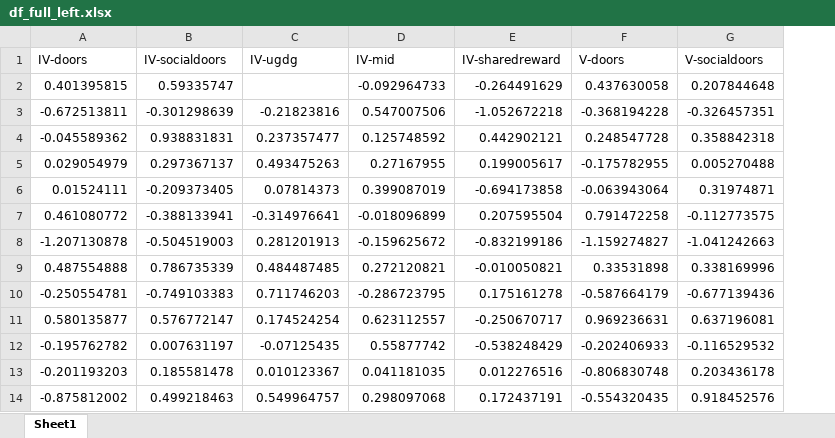
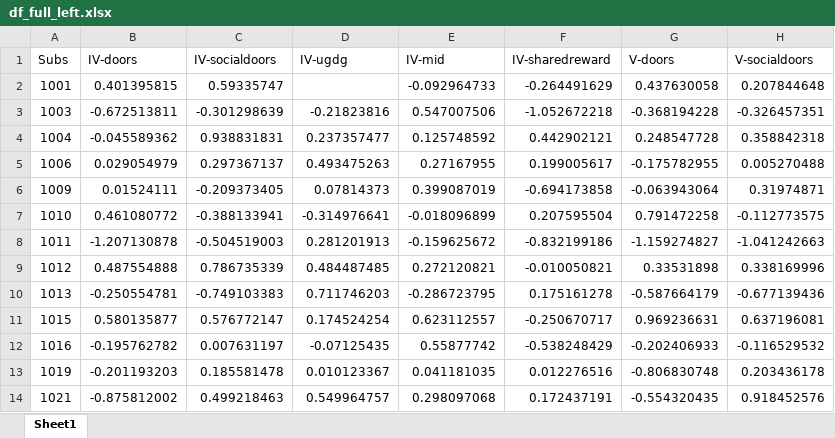
Before and after one commit to DVS-Lab/istart-eyeballs, an Excel workbook: code/df_full_left.xlsx, sheet Sheet1, drawn as a sheet; only a part is shown; values as stored, in another font and other column widths than the file's, no borders; the diff names each change by its address in the sheet, - before the commit and + after, or states it on an @@ line.

```diff
--- a/code/df_full_left.xlsx (sheet Sheet1)
+++ b/code/df_full_left.xlsx (sheet Sheet1)
+column A (Subs), rows 2-14: 1001 | 1003 | 1004 | 1006 | 1009 | 1010 | 1011 | 1012 | 1013 | 1015 | 1016 | 1019 | 1021
```
Also changed, not shown: code/df_full_right.xlsx, code/h1_data_left.xlsx, 15 other files.
